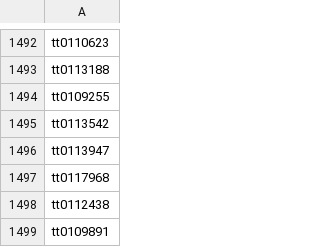
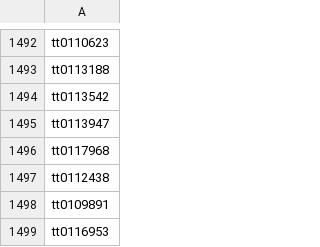
Before and after one commit to JustinDialdestoro/M4R_Clustering, a CSV file: Data/u100k_tconst.csv, drawn as a sheet; only a part is shown, gaps mark what is left out; the shorter side is filled out with more unchanged rows.

Commit message:
removed repeated row

```diff
--- a/Data/u100k_tconst.csv
+++ b/Data/u100k_tconst.csv
@@ -1493,3 +1493,2 @@ tt0110623
 tt0113188
-tt0109255
 tt0113542
```
